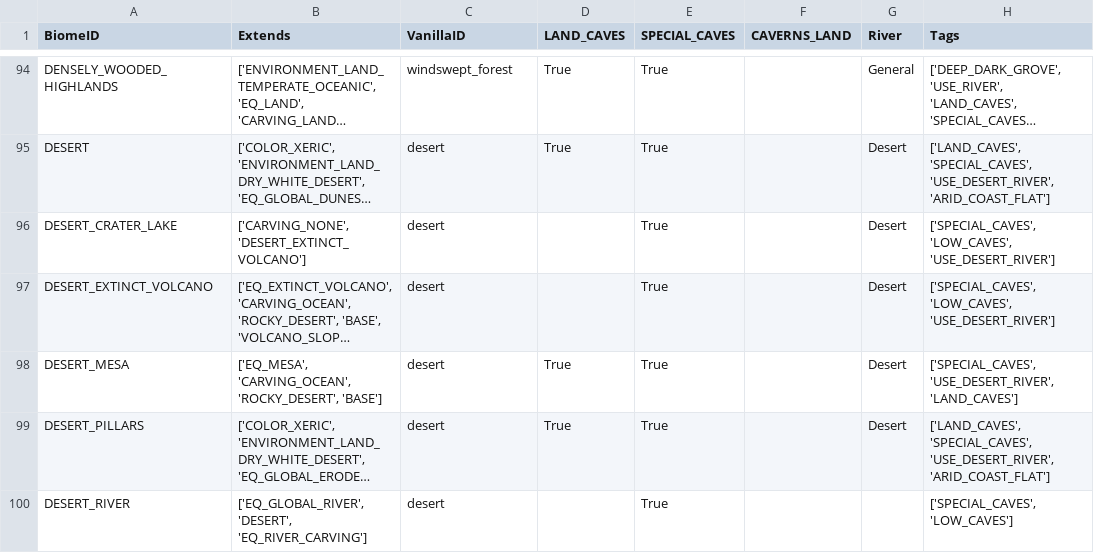
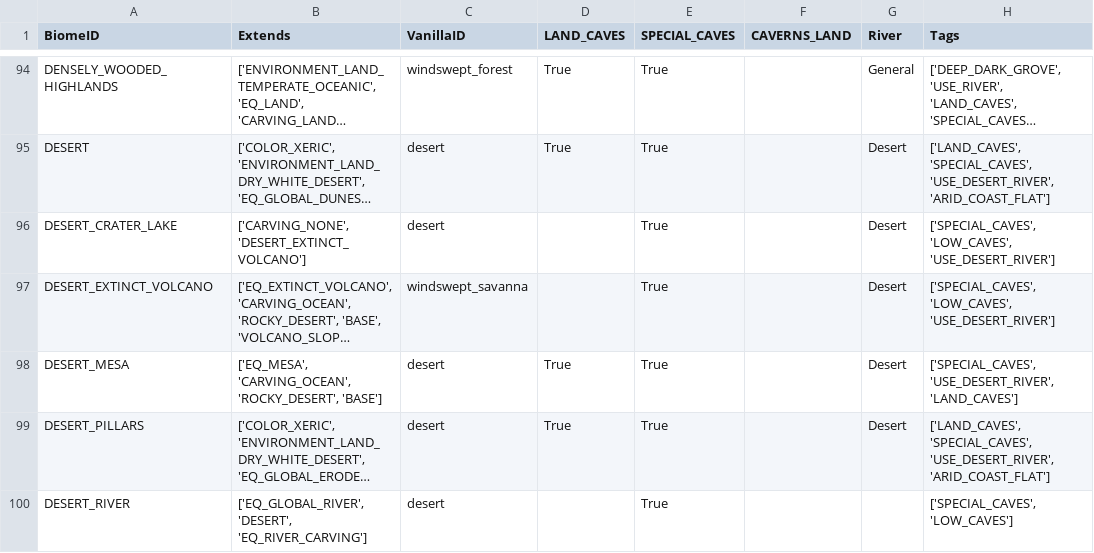
Before and after one commit to diytechy/CHIMERA, a CSV file: .artifacts/BiomeTable.csv, drawn as a sheet; only a part is shown, gaps mark what is left out; long unchanged cells end in …; the diff covers the shown part only; the diff names each change by its address in the sheet, - before the commit and + after, or states it on an @@ line.

```diff
--- a/.artifacts/BiomeTable.csv
+++ b/.artifacts/BiomeTable.csv
-C97 (VanillaID): desert
+C97 (VanillaID): windswept_savanna
```
Also changed, not shown: 9 edited cells elsewhere in this file, 5 other files.
